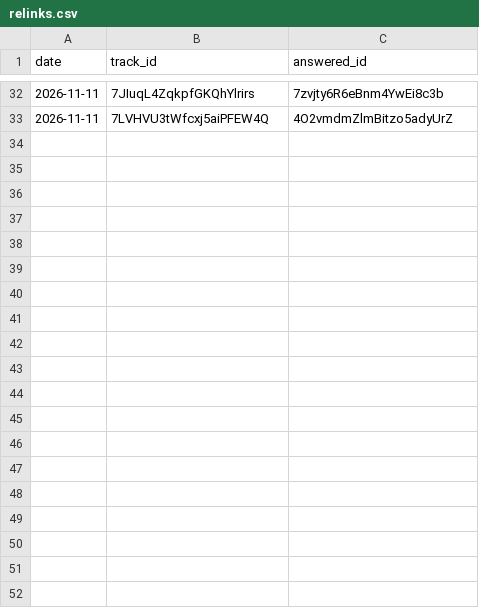
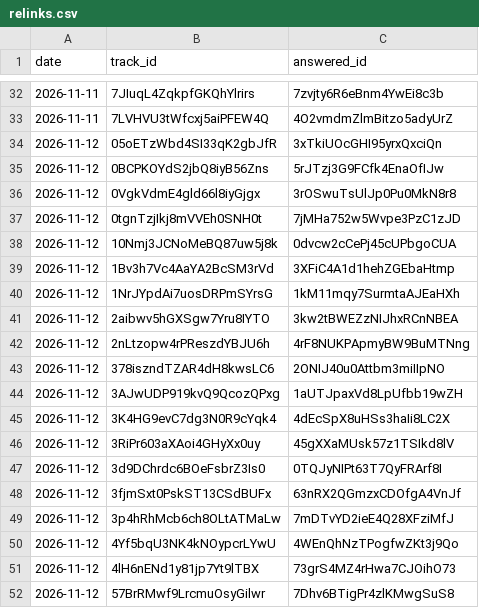
Before and after one commit to eduair94/spotify-most-streamed-songs, a CSV file: data/relinks.csv, drawn as a sheet; only a part is shown, gaps mark what is left out; the diff covers the shown part only; the diff names each change by its address in the sheet, - before the commit and + after, or states it on an @@ line.

```diff
--- a/data/relinks.csv
+++ b/data/relinks.csv
+row 34: 2026-11-12 | 05oETzWbd4SI33qK2gbJfR | 3xTkiUOcGHI95yrxQxciQn
+row 35: 2026-11-12 | 0BCPKOYdS2jbQ8iyB56Zns | 5rJTzj3G9FCfk4EnaOfIJw
+row 36: 2026-11-12 | 0VgkVdmE4gld66l8iyGjgx | 3rOSwuTsUlJp0Pu0MkN8r8
+row 37: 2026-11-12 | 0tgnTzjIkj8mVVEh0SNH0t | 7jMHa752w5Wvpe3PzC1zJD
+row 38: 2026-11-12 | 10Nmj3JCNoMeBQ87uw5j8k | 0dvcw2cCePj45cUPbgoCUA
+row 39: 2026-11-12 | 1Bv3h7Vc4AaYA2BcSM3rVd | 3XFiC4A1d1hehZGEbaHtmp
+row 40: 2026-11-12 | 1NrJYpdAi7uosDRPmSYrsG | 1kM11mqy7SurmtaAJEaHXh
+row 41: 2026-11-12 | 2aibwv5hGXSgw7Yru8IYTO | 3kw2tBWEZzNIJhxRCnNBEA
+row 42: 2026-11-12 | 2nLtzopw4rPReszdYBJU6h | 4rF8NUKPApmyBW9BuMTNng
+row 43: 2026-11-12 | 378iszndTZAR4dH8kwsLC6 | 2ONIJ40u0Attbm3miIIpNO
+row 44: 2026-11-12 | 3AJwUDP919kvQ9QcozQPxg | 1aUTJpaxVd8LpUfbb19wZH
+row 45: 2026-11-12 | 3K4HG9evC7dg3N0R9cYqk4 | 4dEcSpX8uHSs3haIi8LC2X
+row 46: 2026-11-12 | 3RiPr603aXAoi4GHyXx0uy | 45gXXaMUsk57z1TSIkd8lV
+row 47: 2026-11-12 | 3d9DChrdc6BOeFsbrZ3Is0 | 0TQJyNIPt63T7QyFRArf8I
+row 48: 2026-11-12 | 3fjmSxt0PskST13CSdBUFx | 63nRX2QGmzxCDOfgA4VnJf
+row 49: 2026-11-12 | 3p4hRhMcb6ch8OLtATMaLw | 7mDTvYD2ieE4Q28XFziMfJ
+row 50: 2026-11-12 | 4Yf5bqU3NK4kNOypcrLYwU | 4WEnQhNzTPogfwZKt3j9Qo
+row 51: 2026-11-12 | 4lH6nENd1y81jp7Yt9lTBX | 73grS4MZ4rHwa7CJOihO73
+row 52: 2026-11-12 | 57BrRMwf9LrcmuOsyGilwr | 7Dhv6BTigPr4zlKMwgSuS8
```
Also changed, not shown: 11 added rows elsewhere in this file, 4 other files.
